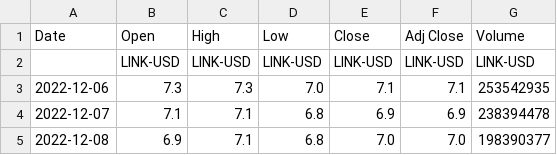
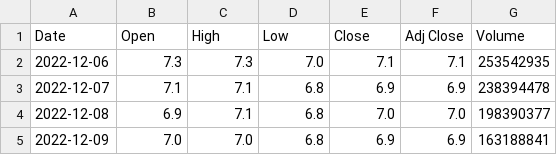
Before and after one commit to windaafitri/dataset, a CSV file: etherium2.csv, drawn as a sheet; only a part is shown; the shorter side is filled out with more unchanged rows.

Commit message:
Update etherium2.csv

```diff
--- a/etherium2.csv
+++ b/etherium2.csv
@@ -1,3 +1,2 @@
 Date,Open,High,Low,Close,Adj Close,Volume
-,LINK-USD,LINK-USD,LINK-USD,LINK-USD,LINK-USD,LINK-USD
 2022-12-06,7.3,7.3,7.0,7.1,7.1,253542935
```
